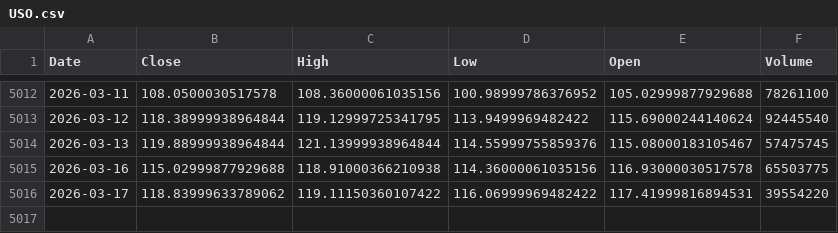
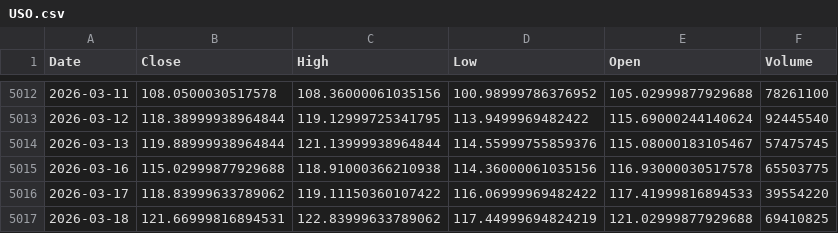
Before and after one commit to kittycapital/asset-forecast, a CSV file: docs/data/raw/USO.csv, drawn as a sheet; only a part is shown, gaps mark what is left out.

```diff
--- a/docs/data/raw/USO.csv
+++ b/docs/data/raw/USO.csv
@@ -5015,2 +5015,3 @@ Date,Close,High,Low,Open,Volume
 2026-03-16,115.02999877929688,118.91000366210938,114.36000061035156,116.93000030517578,65503775
-2026-03-17,118.83999633789062,119.11150360107422,116.06999969482422,117.41999816894531,39554220
+2026-03-17,118.83999633789062,119.11150360107422,116.06999969482422,117.41999816894533,39554220
+2026-03-18,121.66999816894531,122.83999633789062,117.44999694824219,121.02999877929688,69410825
```
Also changed, not shown: data/raw/IWM.csv, docs/data/raw/EEM.csv, 44 other files.
